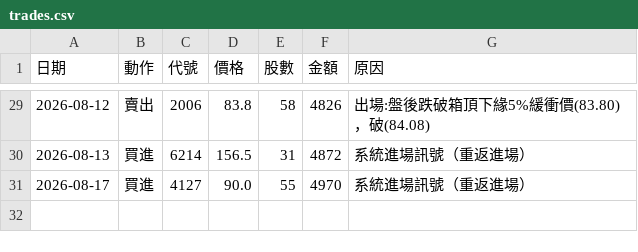
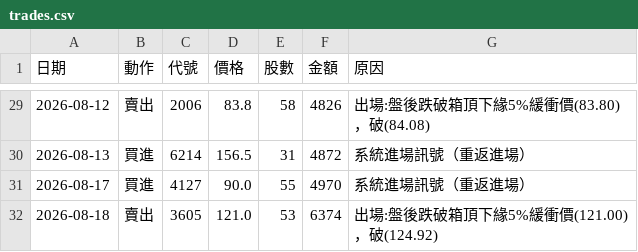
Before and after one commit to 20070117cheng/stock-box-system, a CSV file: outputs/paper/trades.csv, drawn as a sheet; only a part is shown, gaps mark what is left out; the diff names each change by its address in the sheet, - before the commit and + after, or states it on an @@ line.

```diff
--- a/outputs/paper/trades.csv
+++ b/outputs/paper/trades.csv
+row 32: 2026-08-18 | 賣出 | 3605 | 121.0 | 53 | 6374 | 出場:盤後跌破箱頂下緣5%緩衝價(121.00)，破(124.92)
```
Also changed, not shown: outputs/paper/equity.csv, 16 other files.
